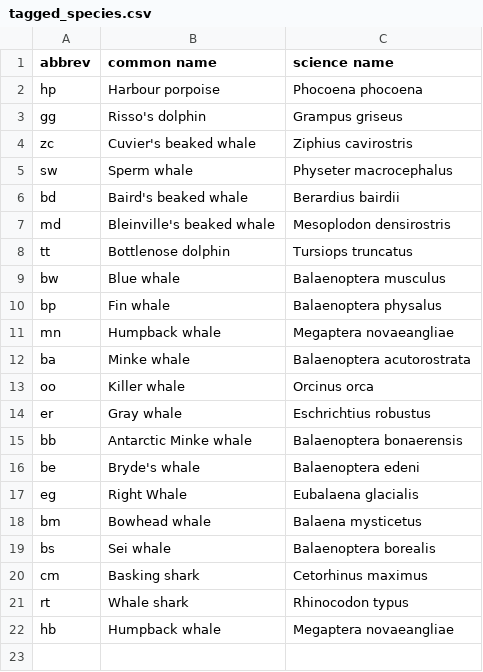
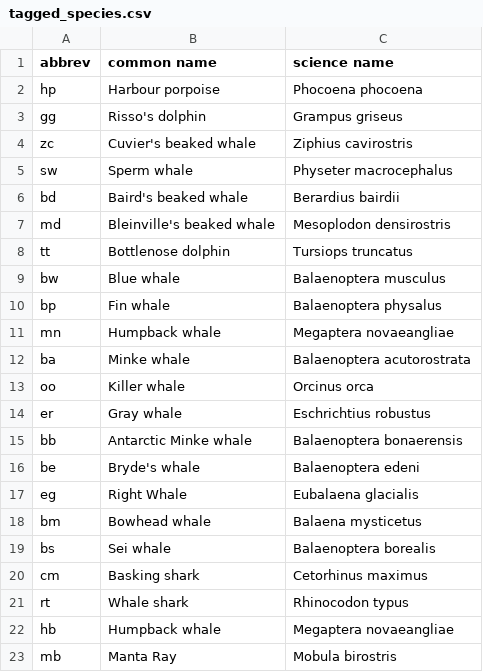
Before and after one commit to cadede/CATS-Methods-Materials, a CSV file: CATSMatlabTools/WorkhorseFunctions/Structures/tagged_species.csv, drawn as a sheet.

```diff
--- a/CATSMatlabTools/WorkhorseFunctions/Structures/tagged_species.csv
+++ b/CATSMatlabTools/WorkhorseFunctions/Structures/tagged_species.csv
@@ -22 +22,2 @@ rt,Whale shark,Rhinocodon typus
 hb,Humpback whale,Megaptera novaeangliae
+mb,Manta Ray,Mobula birostris
```
Also changed, not shown: 14 other files.
